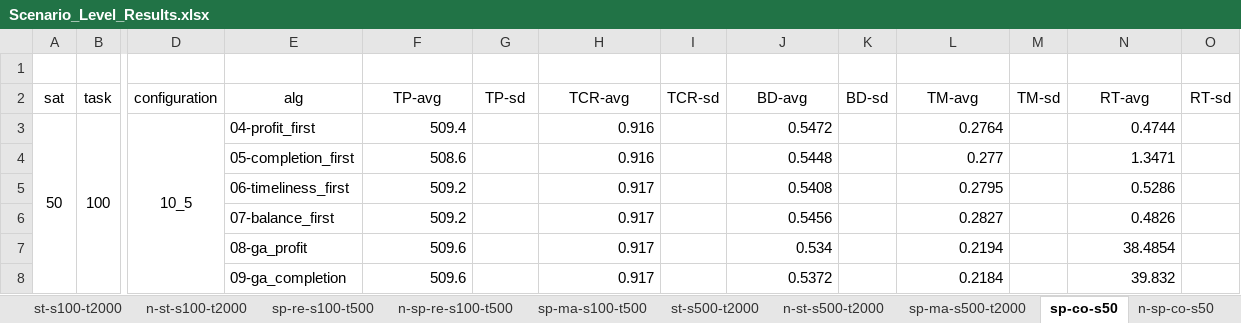
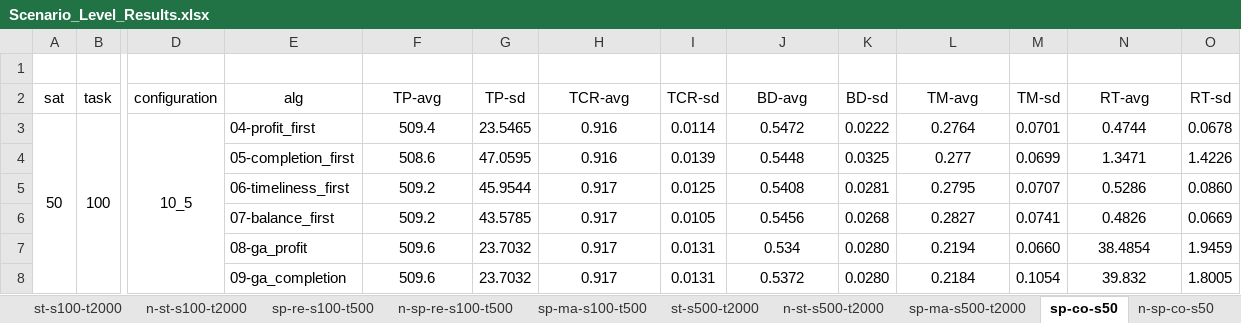
Before and after one commit to Ethan19YQ/EOS-Bench, an Excel workbook: Scenario_Level_Results.xlsx, sheet sp-co-s50, drawn as a sheet; only a part is shown, gaps mark what is left out; values as stored, in another font and other column widths than the file's, no borders; the diff covers the shown part only; the diff names each change by its address in the sheet, - before the commit and + after, or states it on an @@ line.

```diff
--- a/Scenario_Level_Results.xlsx (sheet sp-co-s50)
+++ b/Scenario_Level_Results.xlsx (sheet sp-co-s50)
-F3:F8 alignment: right
+F3:F8 alignment: center
-G3 (TP-sd): (empty)
+G3 (TP-sd): 23.5465
-H3:H8 alignment: right
+H3:H8 alignment: center
-I3 (TCR-sd): (empty)
+I3 (TCR-sd): 0.0114
-J3:J8 alignment: right
+J3:J8 alignment: center
-K3 (BD-sd): (empty)
+K3 (BD-sd): 0.0222
-L3:L8 alignment: right
+L3:L8 alignment: center
-M3 (TM-sd): (empty)
+M3 (TM-sd): 0.0701
-N3:N8 alignment: right
+N3:N8 alignment: center
-O3 (RT-sd): (empty)
+O3 (RT-sd): 0.0678
-G4 (TP-sd): (empty)
+G4 (TP-sd): 47.0595
-I4 (TCR-sd): (empty)
+I4 (TCR-sd): 0.0139
-K4 (BD-sd): (empty)
+K4 (BD-sd): 0.0325
-M4 (TM-sd): (empty)
+M4 (TM-sd): 0.0699
-O4 (RT-sd): (empty)
+O4 (RT-sd): 1.4226
-G5 (TP-sd): (empty)
+G5 (TP-sd): 45.9544
-I5 (TCR-sd): (empty)
+I5 (TCR-sd): 0.0125
-K5 (BD-sd): (empty)
+K5 (BD-sd): 0.0281
-M5 (TM-sd): (empty)
+M5 (TM-sd): 0.0707
-O5 (RT-sd): (empty)
+O5 (RT-sd): 0.0860
-G6 (TP-sd): (empty)
+G6 (TP-sd): 43.5785
-I6 (TCR-sd): (empty)
+I6 (TCR-sd): 0.0105
-K6 (BD-sd): (empty)
+K6 (BD-sd): 0.0268
-M6 (TM-sd): (empty)
+M6 (TM-sd): 0.0741
-O6 (RT-sd): (empty)
+O6 (RT-sd): 0.0669
-G7:G8 (TP-sd): (empty)
+G7:G8 (TP-sd): 23.7032
-I7:I8 (TCR-sd): (empty)
+I7:I8 (TCR-sd): 0.0131
-K7:K8 (BD-sd): (empty)
+K7:K8 (BD-sd): 0.0280
-M7 (TM-sd): (empty)
+M7 (TM-sd): 0.0660
-O7 (RT-sd): (empty)
+O7 (RT-sd): 1.9459
-M8 (TM-sd): (empty)
+M8 (TM-sd): 0.1054
-O8 (RT-sd): (empty)
+O8 (RT-sd): 1.8005
```
Also changed, not shown: 180 edited cells and cell formats elsewhere in this sheet, sheet n-sp-co-s500, sheet n-sp-re-s3-t200, sheet sp-re-s10-t500, sheet n-sp-re-s100-t500, sheet sp-ma-s10-t500, sheet sp-co-s500, 29 more sheets.
